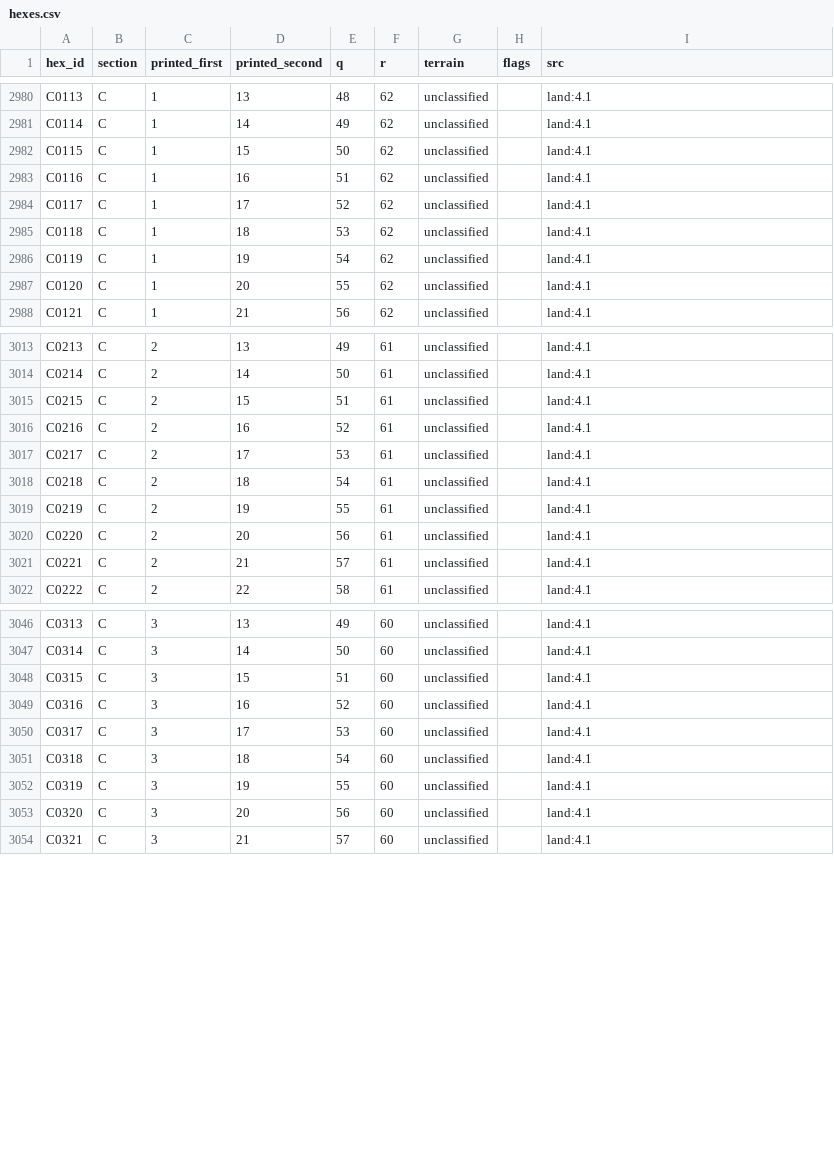
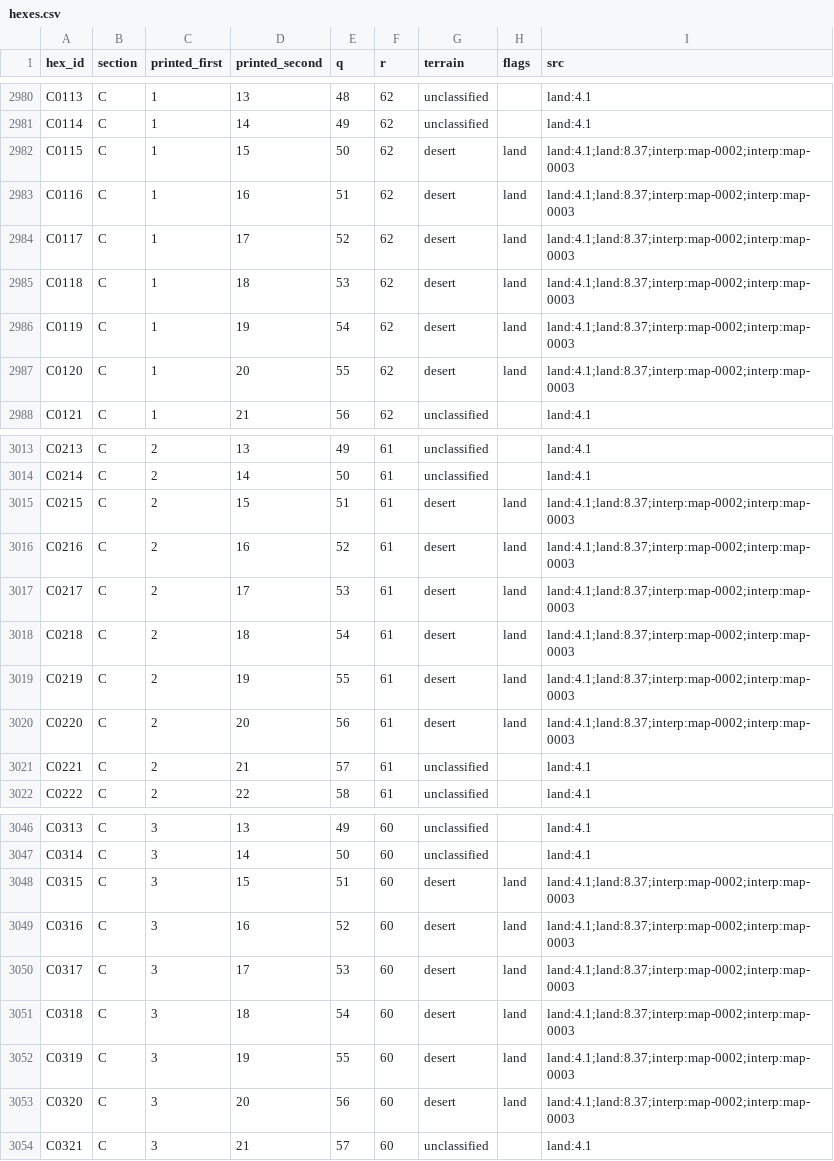
Before and after one commit to Maurdekye/neo-sandtable, a CSV file: data/map/hexes.csv, drawn as a sheet; only a part is shown, gaps mark what is left out; the diff covers the shown part only.

```diff
--- a/data/map/hexes.csv
+++ b/data/map/hexes.csv
@@ -2981,8 +2981,8 @@ C0113,C,1,13,48,62,unclassified,,land:4.1
 C0114,C,1,14,49,62,unclassified,,land:4.1
-C0115,C,1,15,50,62,unclassified,,land:4.1
-C0116,C,1,16,51,62,unclassified,,land:4.1
-C0117,C,1,17,52,62,unclassified,,land:4.1
-C0118,C,1,18,53,62,unclassified,,land:4.1
-C0119,C,1,19,54,62,unclassified,,land:4.1
-C0120,C,1,20,55,62,unclassified,,land:4.1
+C0115,C,1,15,50,62,desert,land,land:4.1;land:8.37;interp:map-0002;interp:map-0003
+C0116,C,1,16,51,62,desert,land,land:4.1;land:8.37;interp:map-0002;interp:map-0003
+C0117,C,1,17,52,62,desert,land,land:4.1;land:8.37;interp:map-0002;interp:map-0003
+C0118,C,1,18,53,62,desert,land,land:4.1;land:8.37;interp:map-0002;interp:map-0003
+C0119,C,1,19,54,62,desert,land,land:4.1;land:8.37;interp:map-0002;interp:map-0003
+C0120,C,1,20,55,62,desert,land,land:4.1;land:8.37;interp:map-0002;interp:map-0003
 C0121,C,1,21,56,62,unclassified,,land:4.1
@@ -3014,8 +3014,8 @@ C0213,C,2,13,49,61,unclassified,,land:4.1
 C0214,C,2,14,50,61,unclassified,,land:4.1
-C0215,C,2,15,51,61,unclassified,,land:4.1
-C0216,C,2,16,52,61,unclassified,,land:4.1
-C0217,C,2,17,53,61,unclassified,,land:4.1
-C0218,C,2,18,54,61,unclassified,,land:4.1
-C0219,C,2,19,55,61,unclassified,,land:4.1
-C0220,C,2,20,56,61,unclassified,,land:4.1
+C0215,C,2,15,51,61,desert,land,land:4.1;land:8.37;interp:map-0002;interp:map-0003
+C0216,C,2,16,52,61,desert,land,land:4.1;land:8.37;interp:map-0002;interp:map-0003
+C0217,C,2,17,53,61,desert,land,land:4.1;land:8.37;interp:map-0002;interp:map-0003
+C0218,C,2,18,54,61,desert,land,land:4.1;land:8.37;interp:map-0002;interp:map-0003
+C0219,C,2,19,55,61,desert,land,land:4.1;land:8.37;interp:map-0002;interp:map-0003
+C0220,C,2,20,56,61,desert,land,land:4.1;land:8.37;interp:map-0002;interp:map-0003
 C0221,C,2,21,57,61,unclassified,,land:4.1
@@ -3047,8 +3047,8 @@ C0313,C,3,13,49,60,unclassified,,land:4.1
 C0314,C,3,14,50,60,unclassified,,land:4.1
-C0315,C,3,15,51,60,unclassified,,land:4.1
-C0316,C,3,16,52,60,unclassified,,land:4.1
-C0317,C,3,17,53,60,unclassified,,land:4.1
-C0318,C,3,18,54,60,unclassified,,land:4.1
-C0319,C,3,19,55,60,unclassified,,land:4.1
-C0320,C,3,20,56,60,unclassified,,land:4.1
+C0315,C,3,15,51,60,desert,land,land:4.1;land:8.37;interp:map-0002;interp:map-0003
+C0316,C,3,16,52,60,desert,land,land:4.1;land:8.37;interp:map-0002;interp:map-0003
+C0317,C,3,17,53,60,desert,land,land:4.1;land:8.37;interp:map-0002;interp:map-0003
+C0318,C,3,18,54,60,desert,land,land:4.1;land:8.37;interp:map-0002;interp:map-0003
+C0319,C,3,19,55,60,desert,land,land:4.1;land:8.37;interp:map-0002;interp:map-0003
+C0320,C,3,20,56,60,desert,land,land:4.1;land:8.37;interp:map-0002;interp:map-0003
 C0321,C,3,21,57,60,unclassified,,land:4.1
```
Also changed, not shown: 112 edited cells elsewhere in this file, 4 other files.
